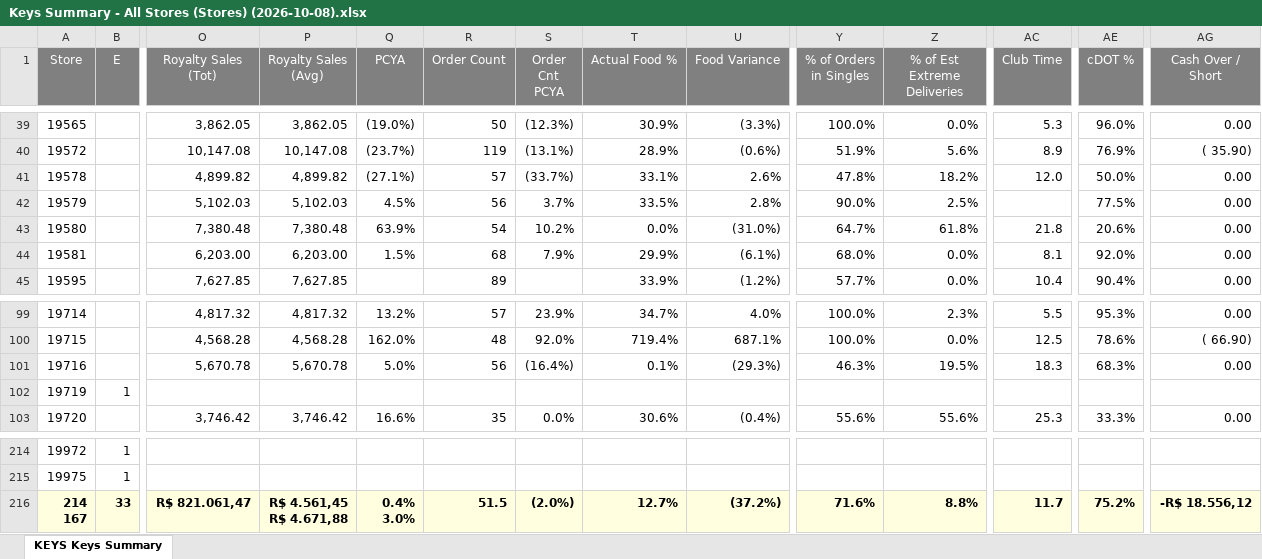
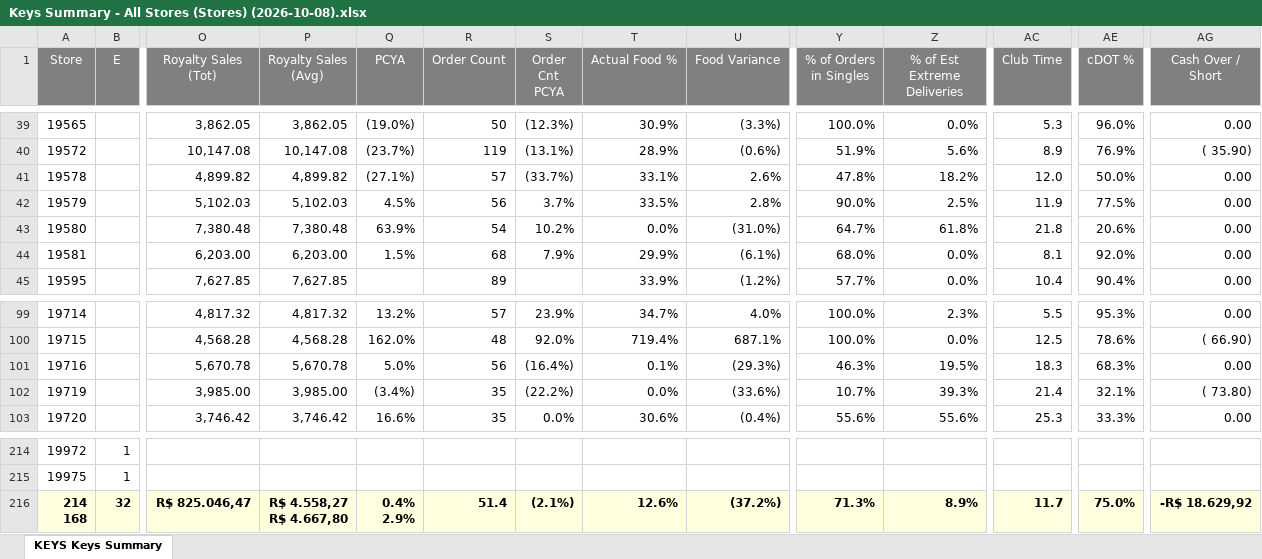
Before and after one commit to murilosporto-cpu/adt-extr-exceptions, an Excel workbook: dados_all_stores/Keys Summary - All Stores (Stores) (2026-10-08).xlsx, sheet KEYS Keys Summary, drawn as a sheet; only a part is shown, gaps mark what is left out; values as stored, in another font and other column widths than the file's, no borders; ↵ is a line break in a cell; the diff covers the shown part only; the diff names each change by its address in the sheet, - before the commit and + after, or states it on an @@ line.

```diff
--- a/dados_all_stores/Keys Summary - All Stores (Stores) (2026-10-08).xlsx (sheet KEYS Keys Summary)
+++ b/dados_all_stores/Keys Summary - All Stores (Stores) (2026-10-08).xlsx (sheet KEYS Keys Summary)
-AC42 (Club Time): (empty)
+AC42 (Club Time): 11.9
-B102 (E): 1
+B102 (E): (empty)
-O102 (Royalty Sales (Tot)): (empty)
+O102 (Royalty Sales (Tot)): 3,985.00
-P102 (Royalty Sales (Avg)): (empty)
+P102 (Royalty Sales (Avg)): 3,985.00
-Q102 (PCYA): (empty)
+Q102 (PCYA): (3.4%)
-R102 (Order Count): (empty)
+R102 (Order Count): 35
-S102 (Order Cnt PCYA): (empty)
+S102 (Order Cnt PCYA): (22.2%)
-T102 (Actual Food %): (empty)
+T102 (Actual Food %): 0.0%
-U102 (Food Variance): (empty)
+U102 (Food Variance): (33.6%)
-Y102 (% of Orders in Singles): (empty)
+Y102 (% of Orders in Singles): 10.7%
-Z102 (% of Est Extreme Deliveries): (empty)
+Z102 (% of Est Extreme Deliveries): 39.3%
-AC102 (Club Time): (empty)
+AC102 (Club Time): 21.4
-AE102 (cDOT %): (empty)
+AE102 (cDOT %): 32.1%
-AG102 (Cash Over / Short): (empty)
+AG102 (Cash Over / Short): ( 73.80)
-A216 (Store): 214 ↵ 167
+A216 (Store): 214 ↵ 168
-B216 (E): 33
+B216 (E): 32
-O216 (Royalty Sales (Tot)): R$ 821.061,47
+O216 (Royalty Sales (Tot)): R$ 825.046,47
-P216 (Royalty Sales (Avg)): R$ 4.561,45 ↵ R$ 4.671,88
+P216 (Royalty Sales (Avg)): R$ 4.558,27 ↵ R$ 4.667,80
-Q216 (PCYA): 0.4% ↵ 3.0%
+Q216 (PCYA): 0.4% ↵ 2.9%
-R216 (Order Count): 51.5
+R216 (Order Count): 51.4
-S216 (Order Cnt PCYA): (2.0%)
+S216 (Order Cnt PCYA): (2.1%)
-T216 (Actual Food %): 12.7%
+T216 (Actual Food %): 12.6%
-Y216 (% of Orders in Singles): 71.6%
+Y216 (% of Orders in Singles): 71.3%
-Z216 (% of Est Extreme Deliveries): 8.8%
+Z216 (% of Est Extreme Deliveries): 8.9%
-AE216 (cDOT %): 75.2%
+AE216 (cDOT %): 75.0%
-AG216 (Cash Over / Short): -R$ 18.556,12
+AG216 (Cash Over / Short): -R$ 18.629,92
```
Also changed, not shown: 6 edited cells elsewhere in this sheet, dados_all_stores/KEYS Service Exceptions - All Stores (Stores) (2026-10-10).xlsx, dados_all_stores/KEYS Service Exceptions - All Stores (Stores) (2026-10-11).xlsx, 28 other files.
